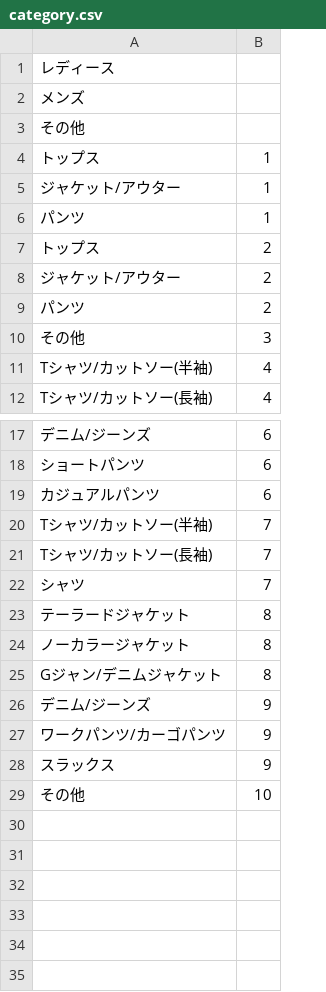
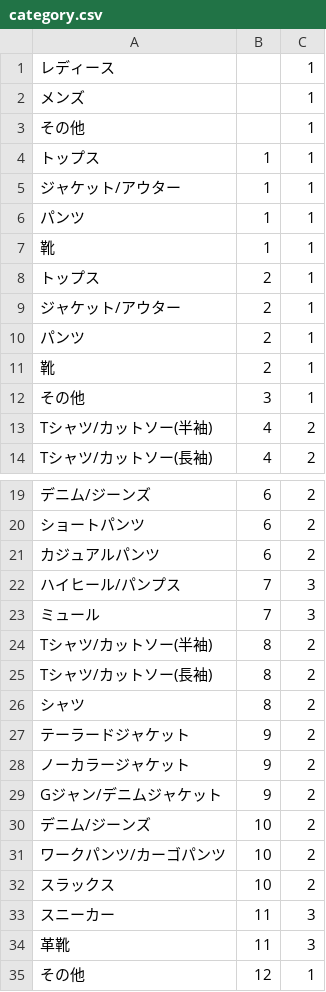
Before and after one commit to y0913/freemarket_sample_40a, a CSV file: db/category.csv, drawn as a sheet; only a part is shown, gaps mark what is left out; addresses are those after the commit; the diff names each change by its address in the sheet, - before the commit and + after, or states it on an @@ line.

```diff
--- a/db/category.csv
+++ b/db/category.csv
+column C, rows 1-6: all 1; rows 8-10: all 1; rows 12-14: 1 | 2 | 2; rows 19-21: all 2; rows 24-32: all 2; row 35: 1
+row 7: 靴 | 1 | 1
+row 11: 靴 | 2 | 1
+row 22: ハイヒール/パンプス | 7 | 3
+row 23: ミュール | 7 | 3
-B24:B26: 7
+B24:B26: 8
-B27:B29: 8
+B27:B29: 9
-B30:B32: 9
+B30:B32: 10
+row 33: スニーカー | 11 | 3
+row 34: 革靴 | 11 | 3
-B35: 10
+B35: 12
```
Also changed, not shown: 5 other files.
